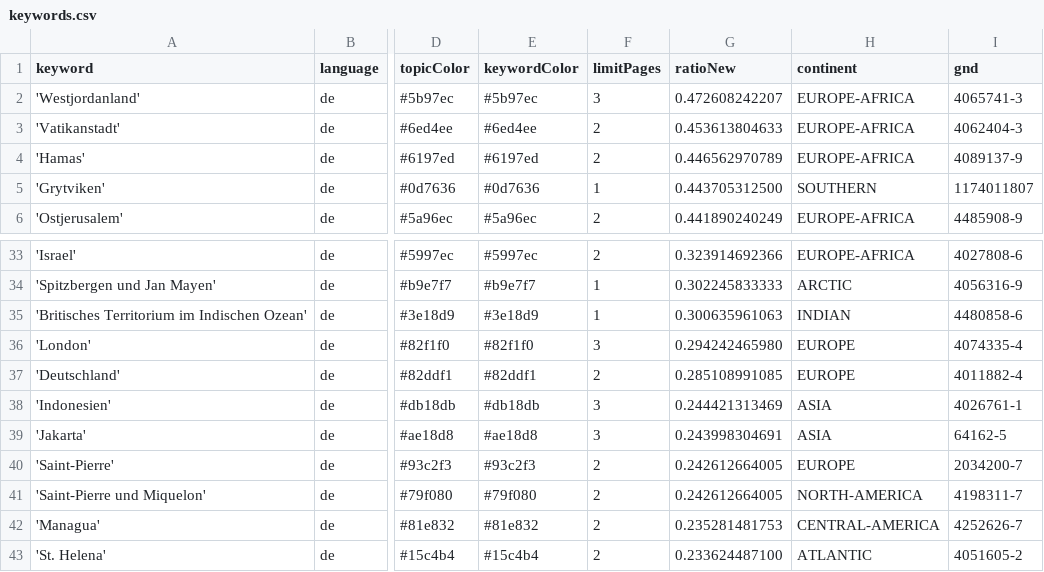
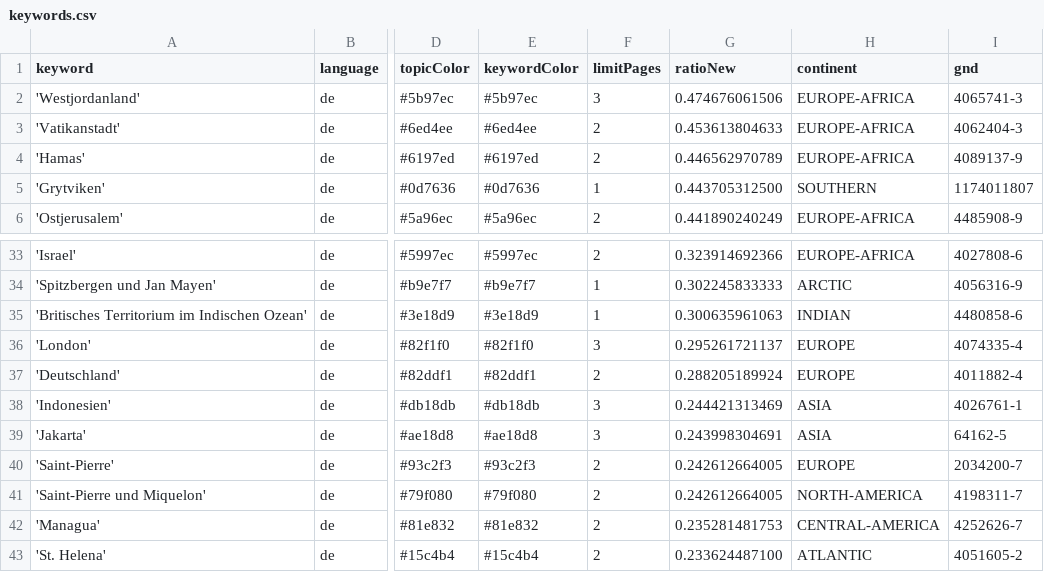
Before and after one commit to mizilett-news/ortsFluesterer, a CSV file: keywords.csv, drawn as a sheet; only a part is shown, gaps mark what is left out; the diff covers the shown part only; the diff names each change by its address in the sheet, - before the commit and + after, or states it on an @@ line.

```diff
--- a/keywords.csv
+++ b/keywords.csv
-G2 (ratioNew): 0.472608242207
+G2 (ratioNew): 0.474676061506
-G36 (ratioNew): 0.294242465980
+G36 (ratioNew): 0.295261721137
-G37 (ratioNew): 0.285108991085
+G37 (ratioNew): 0.288205189924
```
Also changed, not shown: 3 added rows, 3 removed rows and 1 edited cell elsewhere in this file, 1 other file.
